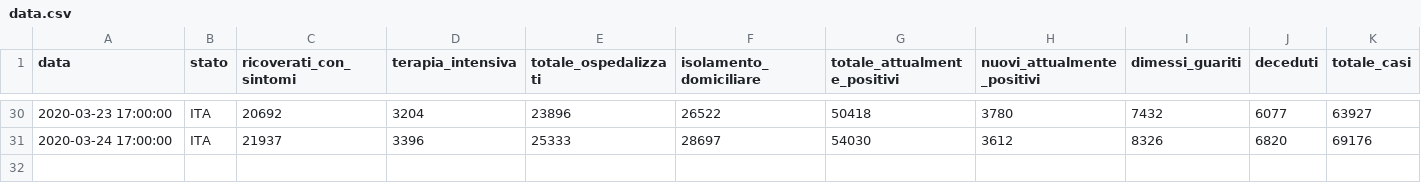
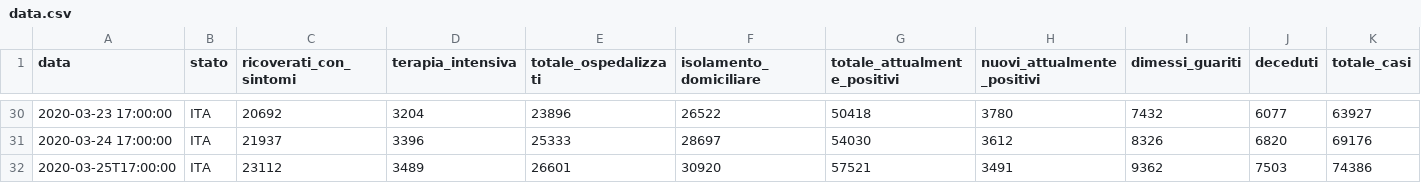
Before and after one commit to Jamesinvi/Covid-19-MonitorItalia, a CSV file: data.csv, drawn as a sheet; only a part is shown, gaps mark what is left out; rows hold the shown columns only; the diff names each change by its address in the sheet, - before the commit and + after, or states it on an @@ line.

Commit message:
new data

```diff
--- a/data.csv
+++ b/data.csv
+row 32: 2020-03-25T17:00:00 | ITA | 23112 | 3489 | 26601 | 30920 | 57521 | 3491 | 9362 | 7503 | 74386
```
